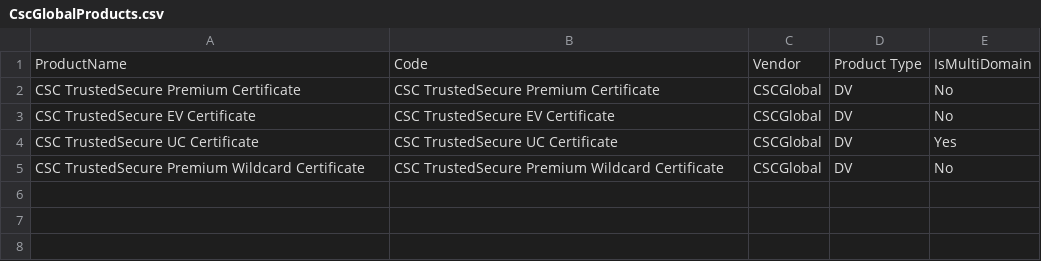
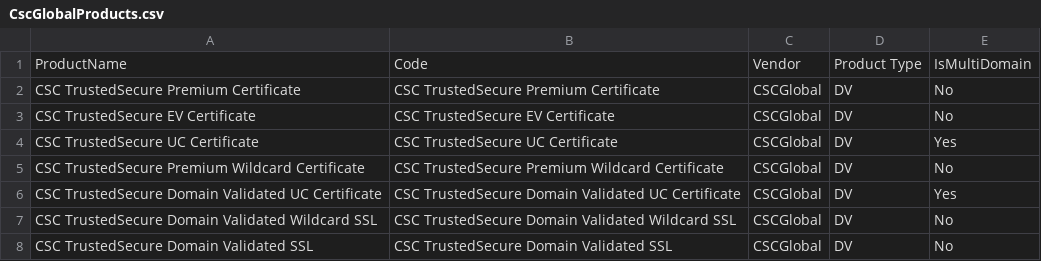
Before and after one commit to Keyfactor/cscglobal-cagateway, a CSV file: CscGlobalProducts.csv, drawn as a sheet.

```diff
--- a/CscGlobalProducts.csv
+++ b/CscGlobalProducts.csv
@@ -5 +5,4 @@ CSC TrustedSecure UC Certificate,CSC TrustedSecure UC Certificate,CSCGlobal,DV,Y
 CSC TrustedSecure Premium Wildcard Certificate,CSC TrustedSecure Premium Wildcard Certificate,CSCGlobal,DV,No
+CSC TrustedSecure Domain Validated UC Certificate,CSC TrustedSecure Domain Validated UC Certificate,CSCGlobal,DV,Yes
+CSC TrustedSecure Domain Validated Wildcard SSL,CSC TrustedSecure Domain Validated Wildcard SSL,CSCGlobal,DV,No
+CSC TrustedSecure Domain Validated SSL,CSC TrustedSecure Domain Validated SSL,CSCGlobal,DV,No
```
Also changed, not shown: 15 other files.
